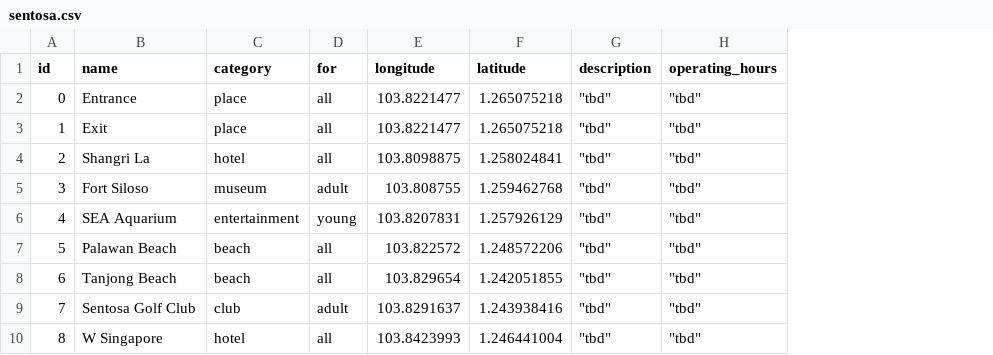
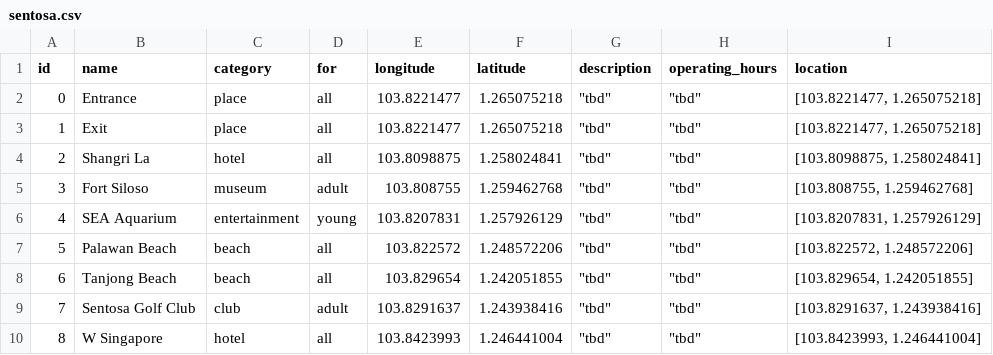
Before and after one commit to XtraBros/smart-itinerary-planner, a CSV file: sentosa.csv, drawn as a sheet; only a part is shown; the diff names each change by its address in the sheet, - before the commit and + after, or states it on an @@ line.

```diff
--- a/sentosa.csv
+++ b/sentosa.csv
+column I (location), rows 2-10: [103.8221477, 1.265075218] | [103.8221477, 1.265075218] | [103.8098875, 1.258024841] | [103.808755, 1.259462768] | [103.8207831, 1.257926129] | [103.822572, 1.248572206] | [103.829654, 1.242051855] | [103.8291637, 1.243938416] | [103.8423993, 1.246441004]
```
Also changed, not shown: 2 other files.
